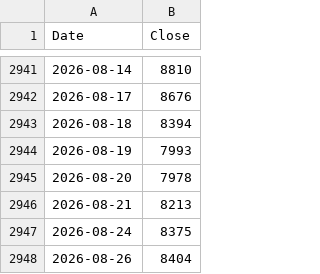
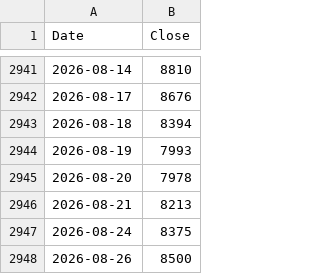
Before and after one commit to rkarim25/Guarded-levered-SP, a CSV file: 3bal_daily.csv, drawn as a sheet; only a part is shown, gaps mark what is left out.

```diff
--- a/3bal_daily.csv
+++ b/3bal_daily.csv
@@ -2947,2 +2947,2 @@ Date,Close
 2026-08-24,8375
-2026-08-26,8404
+2026-08-26,8500
```
Also changed, not shown: dax_daily.csv, ftse250_daily.csv, 16 other files.
